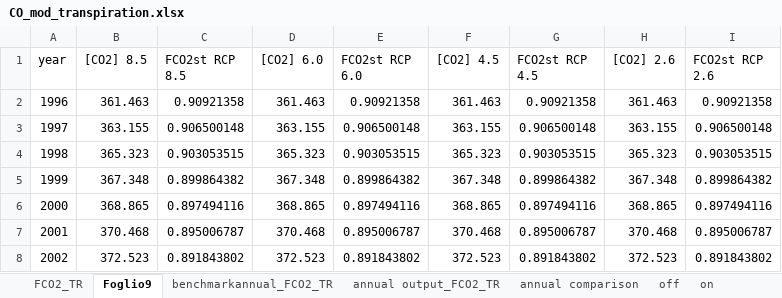
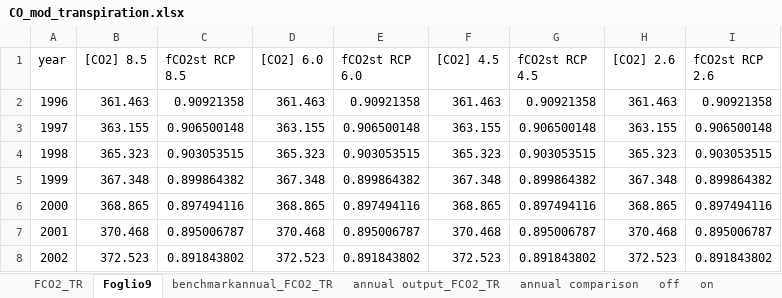
Before and after one commit to Forest-Modelling-Lab/3D-CMCC-FEM, an Excel workbook: software/3D-CMCC-Forest-Model/tables/CO_mod_transpiration.xlsx, sheet Foglio9, drawn as a sheet; only a part is shown; values as stored, in another font and other column widths than the file's, no borders; charts and pictures not drawn; the diff names each change by its address in the sheet, - before the commit and + after, or states it on an @@ line.

```diff
--- a/software/3D-CMCC-Forest-Model/tables/CO_mod_transpiration.xlsx (sheet Foglio9)
+++ b/software/3D-CMCC-Forest-Model/tables/CO_mod_transpiration.xlsx (sheet Foglio9)
-C1: FCO2st RCP 8.5
+C1: fCO2st RCP 8.5
-E1: FCO2st RCP 6.0
+E1: fCO2st RCP 6.0
-G1: FCO2st RCP 4.5
+G1: fCO2st RCP 4.5
-I1: FCO2st RCP 2.6
+I1: fCO2st RCP 2.6
```
Also changed, not shown: other sheet tabs, charts or pictures, software/3D-CMCC-Forest-Model/tables/CO2_mod_assimilation.xlsx.
